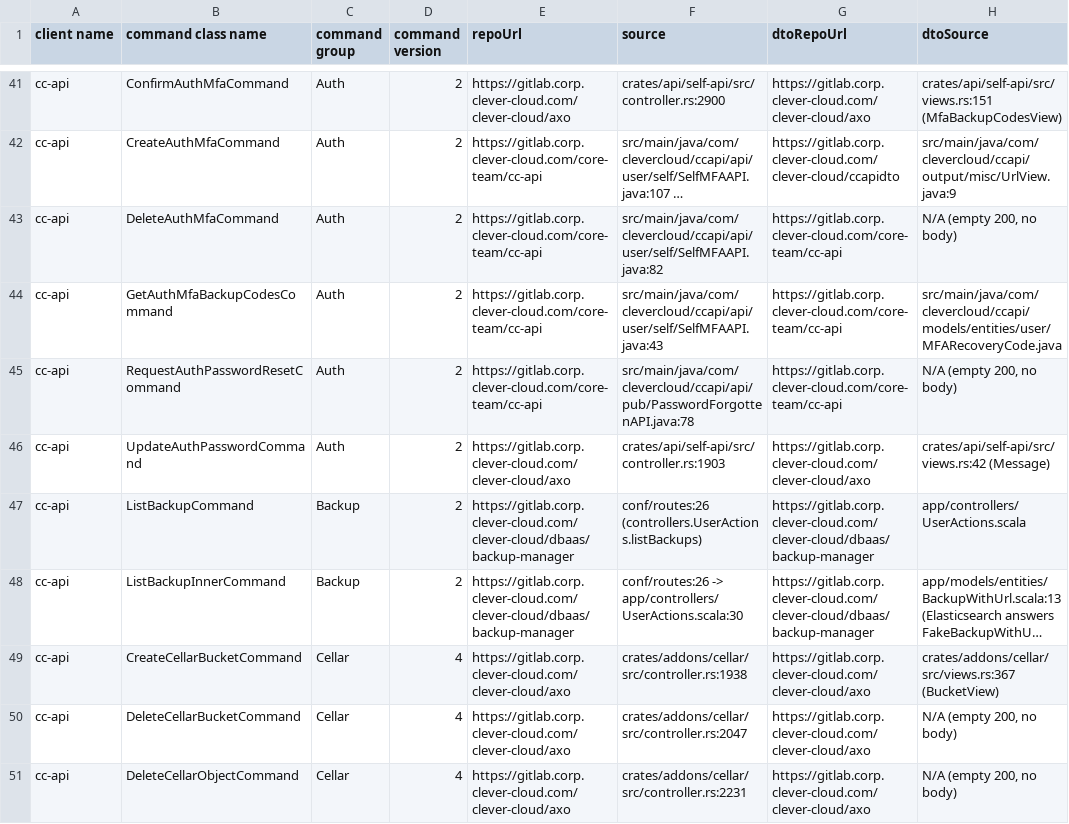
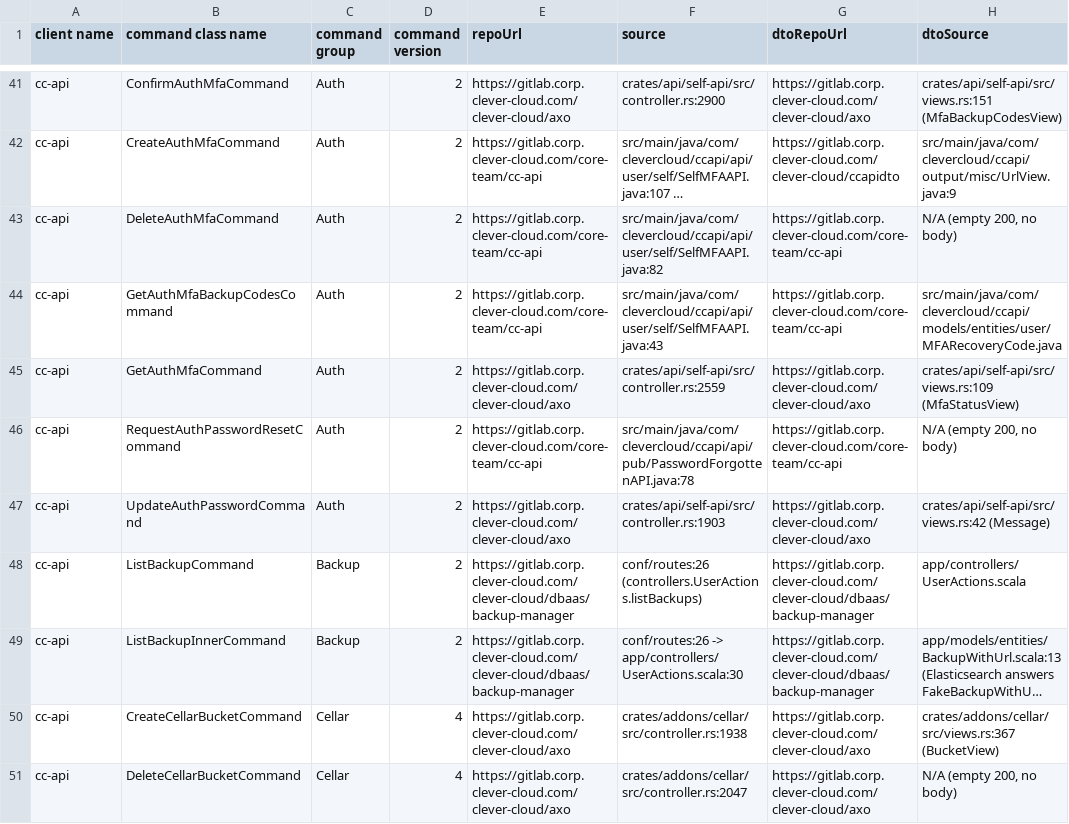
Before and after one commit to CleverCloud/clever-client.js, a CSV file: docs/command-backend-source-map.csv, drawn as a sheet; only a part is shown, gaps mark what is left out; the shorter side is filled out with more unchanged rows; long unchanged cells end in …; the diff names each change by its address in the sheet, - before the commit and + after, or states it on an @@ line.

Commit message:
feat(cc-api/get-auth-mfa): tell how many backup codes are left without asking for the password

```diff
--- a/docs/command-backend-source-map.csv
+++ b/docs/command-backend-source-map.csv
+row 45: cc-api | GetAuthMfaCommand | Auth | 2 | https://gitlab.corp.clever-cloud.com/clever-cloud/axo | crates/api/self-api/src/controller.rs:2559 | https://gitlab.corp.clever-cloud.com/clever-cloud/axo | crates/api/self-api/src/views.rs:109 (MfaStatusView)
```
Also changed, not shown: 8 other files.
